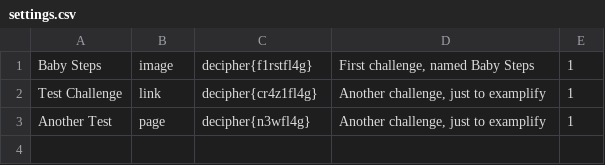
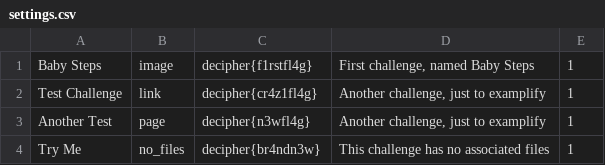
Before and after one commit to Enigma-Unicamp/decipher-me, a CSV file: decipher/scripts/settings.csv, drawn as a sheet; the diff names each change by its address in the sheet, - before the commit and + after, or states it on an @@ line.

Commit message:
settings.csv: add no_files challenge example

```diff
--- a/decipher/scripts/settings.csv
+++ b/decipher/scripts/settings.csv
+row 4: Try Me | no_files | decipher{br4ndn3w} | This challenge has no associated files | 1
```
